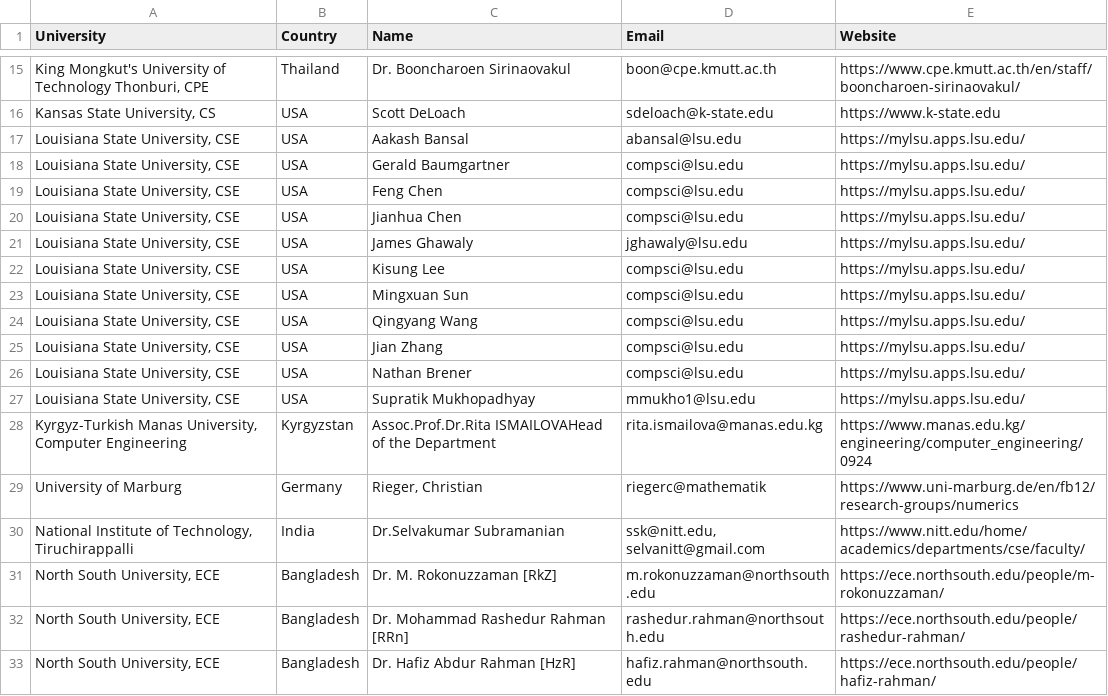
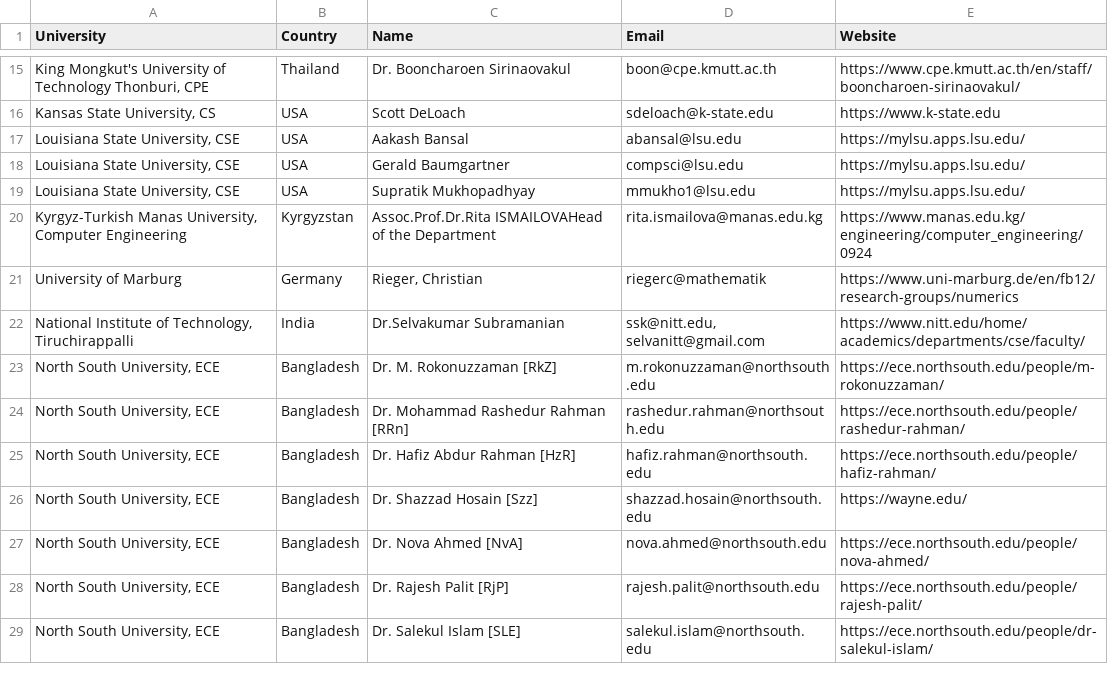
Before and after one commit to srsarangi/univscanner, a CSV file: submission/all_combined updated.csv, drawn as a sheet; only a part is shown, gaps mark what is left out; the shorter side is filled out with more unchanged rows; the diff names each change by its address in the sheet, - before the commit and + after, or states it on an @@ line.

Commit message:
Update all_combined updated.csv

```diff
--- a/submission/all_combined updated.csv
+++ b/submission/all_combined updated.csv
-row 19: Louisiana State University, CSE | USA | Feng Chen | compsci@lsu.edu | https://mylsu.apps.lsu.edu/
-row 20: Louisiana State University, CSE | USA | Jianhua Chen | compsci@lsu.edu | https://mylsu.apps.lsu.edu/
-row 21: Louisiana State University, CSE | USA | James Ghawaly | jghawaly@lsu.edu | https://mylsu.apps.lsu.edu/
-row 22: Louisiana State University, CSE | USA | Kisung Lee | compsci@lsu.edu | https://mylsu.apps.lsu.edu/
-row 23: Louisiana State University, CSE | USA | Mingxuan Sun | compsci@lsu.edu | https://mylsu.apps.lsu.edu/
-row 24: Louisiana State University, CSE | USA | Qingyang Wang | compsci@lsu.edu | https://mylsu.apps.lsu.edu/
-row 25: Louisiana State University, CSE | USA | Jian Zhang | compsci@lsu.edu | https://mylsu.apps.lsu.edu/
-row 26: Louisiana State University, CSE | USA | Nathan Brener | compsci@lsu.edu | https://mylsu.apps.lsu.edu/
```
